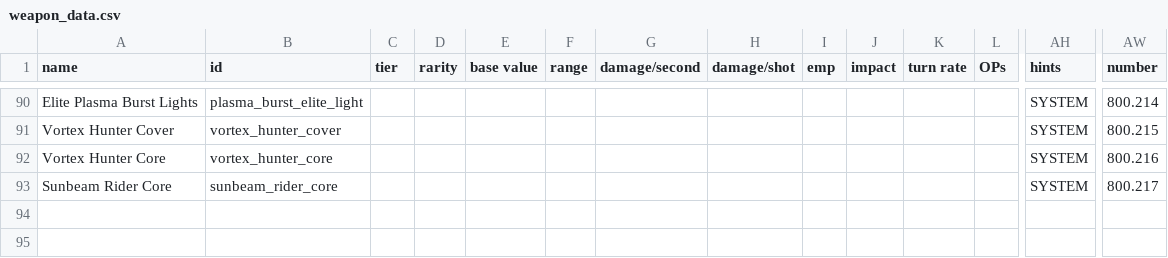
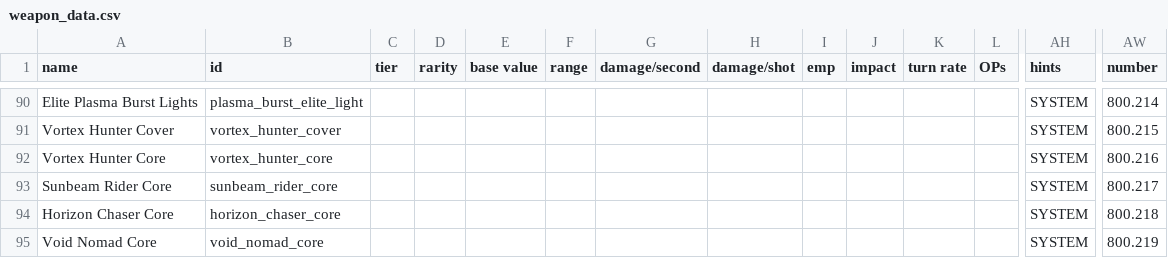
Before and after one commit to Mephansteras/Stardust_Ventures, a CSV file: Stardust Ventures/data/weapons/weapon_data.csv, drawn as a sheet; only a part is shown, gaps mark what is left out; rows hold the shown columns only; the diff names each change by its address in the sheet, - before the commit and + after, or states it on an @@ line.

```diff
--- a/Stardust Ventures/data/weapons/weapon_data.csv
+++ b/Stardust Ventures/data/weapons/weapon_data.csv
+row 94: Horizon Chaser Core | horizon_chaser_core |  |  |  |  |  |  |  |  |  |  | SYSTEM | 800.218
+row 95: Void Nomad Core | void_nomad_core |  |  |  |  |  |  |  |  |  |  | SYSTEM | 800.219
```
Also changed, not shown: Stardust Ventures/data/hullmods/hull_mods.csv, 36 other files.
